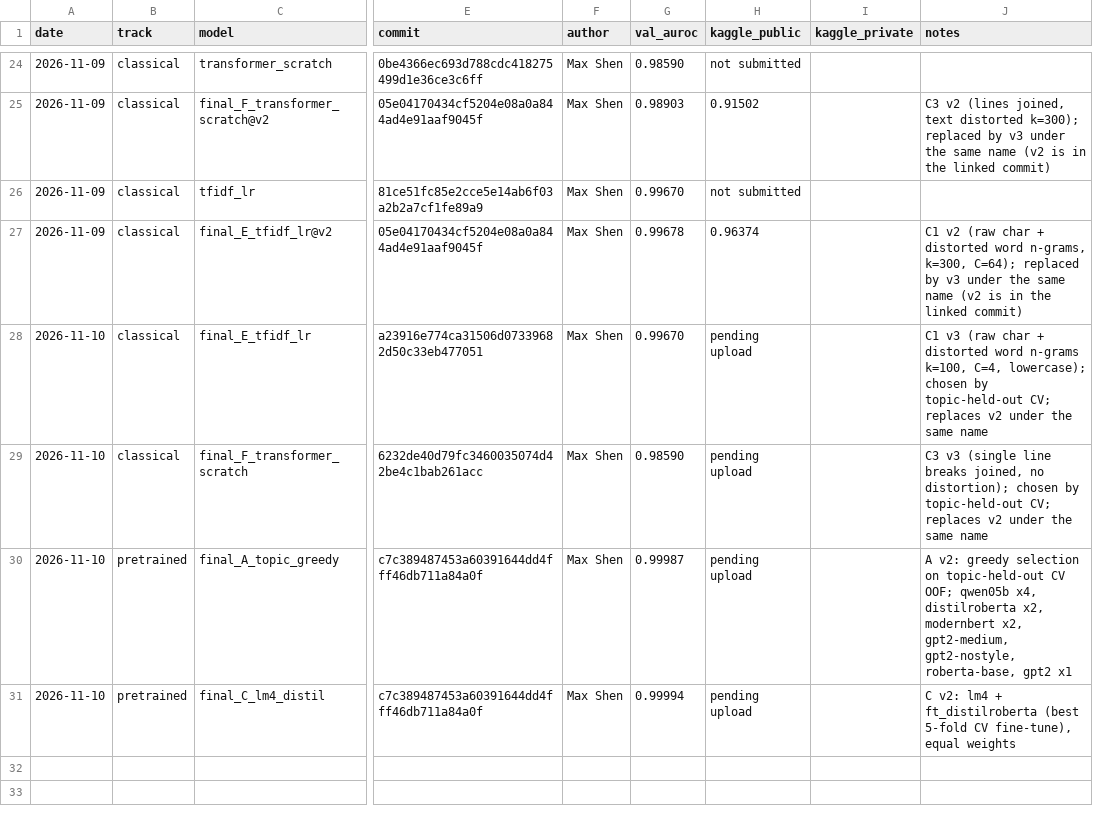
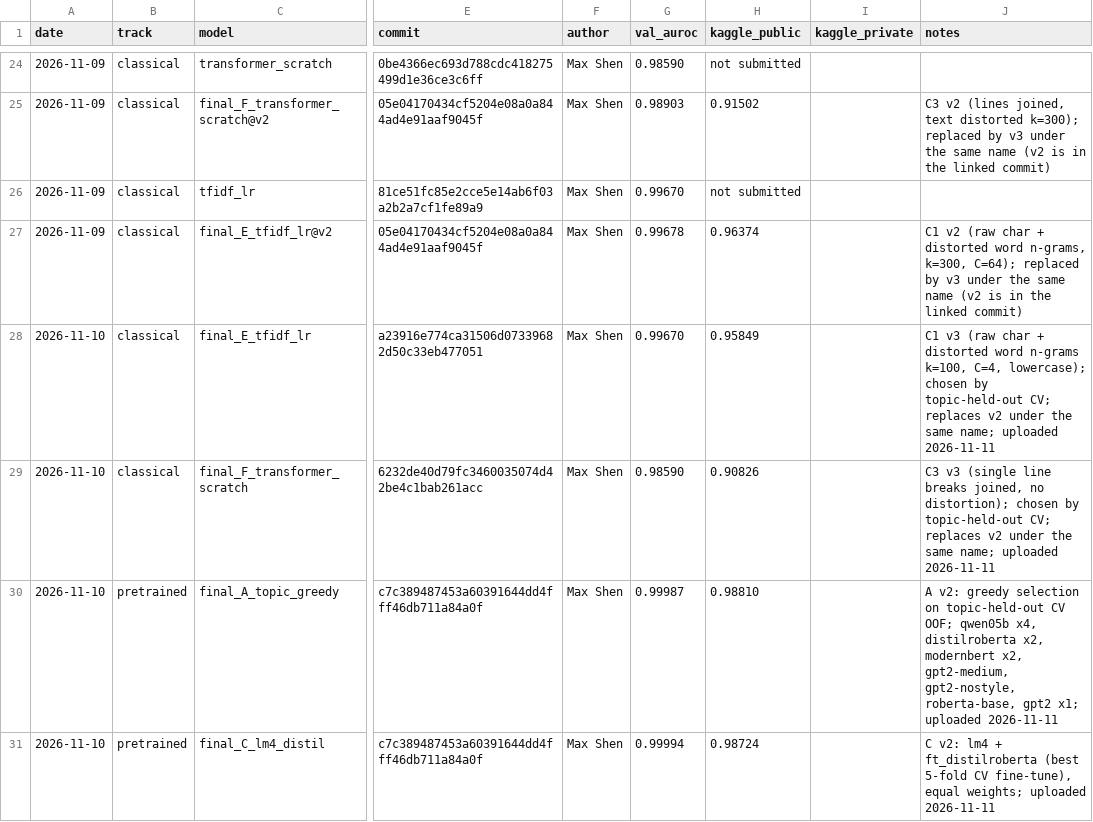
Before and after one commit to ZhenmanShen/human-or-ai-submissions, a CSV file: submissions/group-number-31/submission_log.csv, drawn as a sheet; only a part is shown, gaps mark what is left out; the diff names each change by its address in the sheet, - before the commit and + after, or states it on an @@ line.

```diff
--- a/submissions/group-number-31/submission_log.csv
+++ b/submissions/group-number-31/submission_log.csv
-H28 (kaggle_public): pending upload
+H28 (kaggle_public): 0.95849
-J28 (notes): …the same name
+J28 (notes): …the same name; uploaded 2026-11-11
-H29 (kaggle_public): pending upload
+H29 (kaggle_public): 0.90826
-J29 (notes): …the same name
+J29 (notes): …the same name; uploaded 2026-11-11
-H30 (kaggle_public): pending upload
+H30 (kaggle_public): 0.98810
-J30 (notes): …roberta-base, gpt2 x1
+J30 (notes): …roberta-base, gpt2 x1; uploaded 2026-11-11
-H31 (kaggle_public): pending upload
+H31 (kaggle_public): 0.98724
-J31 (notes): …fine-tune), equal weights
+J31 (notes): …fine-tune), equal weights; uploaded 2026-11-11
```
Also changed, not shown: 2 other files.
